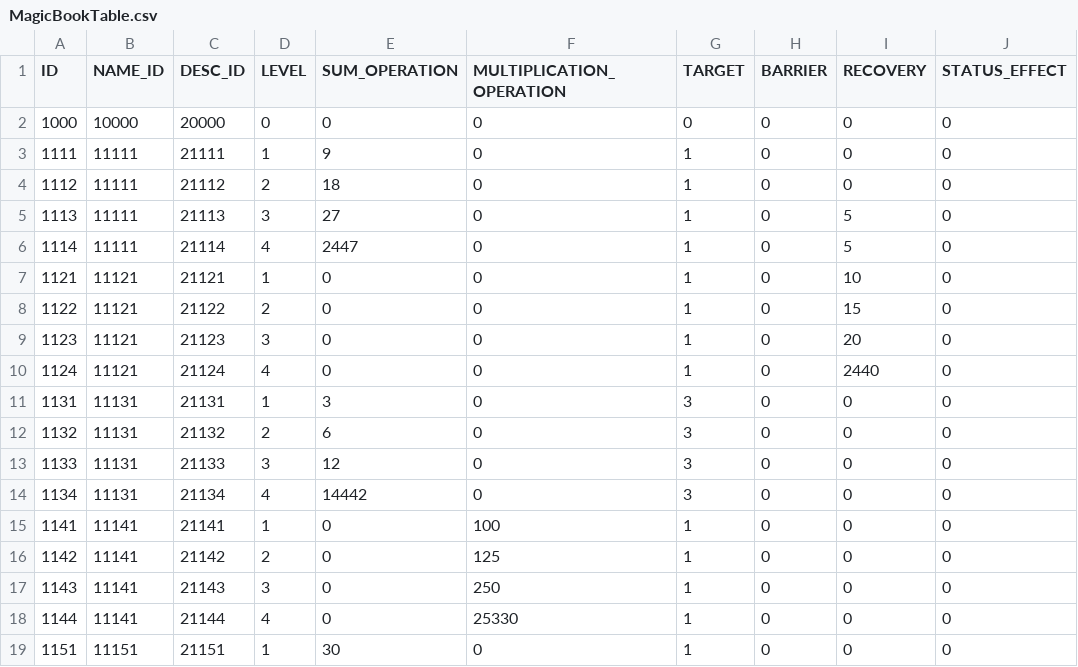
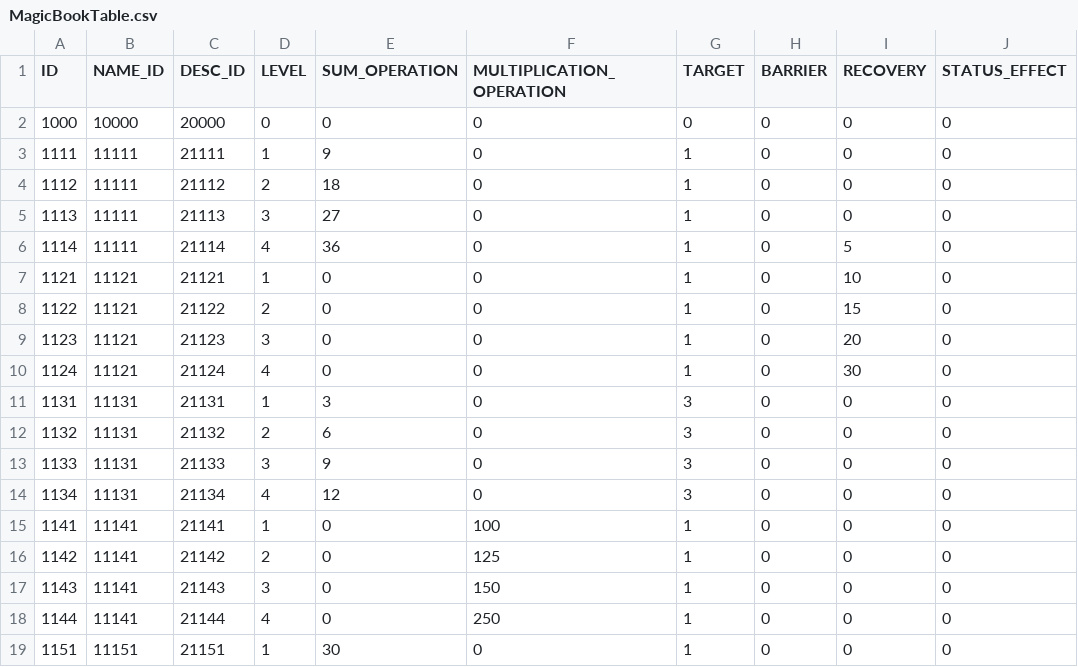
Before and after one commit to somersolt/Wizard-of-Dice, a CSV file: Assets/Resources/Table/MagicBookTable.csv, drawn as a sheet; only a part is shown; the diff covers the shown part only.

```diff
--- a/Assets/Resources/Table/MagicBookTable.csv
+++ b/Assets/Resources/Table/MagicBookTable.csv
@@ -4,4 +4,4 @@ ID,NAME_ID,DESC_ID,LEVEL,SUM_OPERATION,MULTIPLICATION_OPERATION,TARGET,BARRIER,R
 1112,11111,21112,2,18,0,1,0,0,0
-1113,11111,21113,3,27,0,1,0,5,0
-1114,11111,21114,4,2447,0,1,0,5,0
+1113,11111,21113,3,27,0,1,0,0,0
+1114,11111,21114,4,36,0,1,0,5,0
 1121,11121,21121,1,0,0,1,0,10,0
@@ -9,11 +9,11 @@ ID,NAME_ID,DESC_ID,LEVEL,SUM_OPERATION,MULTIPLICATION_OPERATION,TARGET,BARRIER,R
 1123,11121,21123,3,0,0,1,0,20,0
-1124,11121,21124,4,0,0,1,0,2440,0
+1124,11121,21124,4,0,0,1,0,30,0
 1131,11131,21131,1,3,0,3,0,0,0
 1132,11131,21132,2,6,0,3,0,0,0
-1133,11131,21133,3,12,0,3,0,0,0
-1134,11131,21134,4,14442,0,3,0,0,0
+1133,11131,21133,3,9,0,3,0,0,0
+1134,11131,21134,4,12,0,3,0,0,0
 1141,11141,21141,1,0,100,1,0,0,0
 1142,11141,21142,2,0,125,1,0,0,0
-1143,11141,21143,3,0,250,1,0,0,0
-1144,11141,21144,4,0,25330,1,0,0,0
+1143,11141,21143,3,0,150,1,0,0,0
+1144,11141,21144,4,0,250,1,0,0,0
 1151,11151,21151,1,30,0,1,0,0,0
```
Also changed, not shown: 13 edited cells elsewhere in this file, Assets/Resources/Table/MonsterTable.csv, Assets/Resources/Table/PassiveTable.csv, 7 other files.
